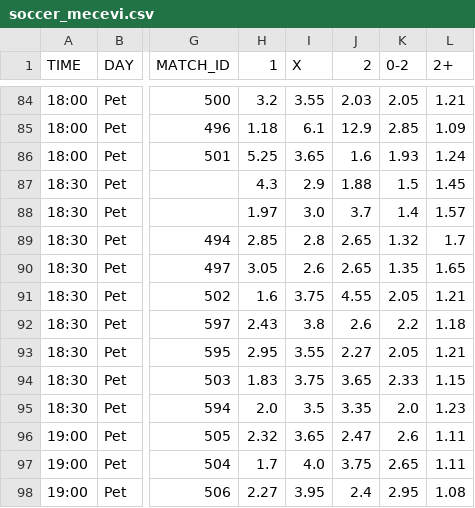
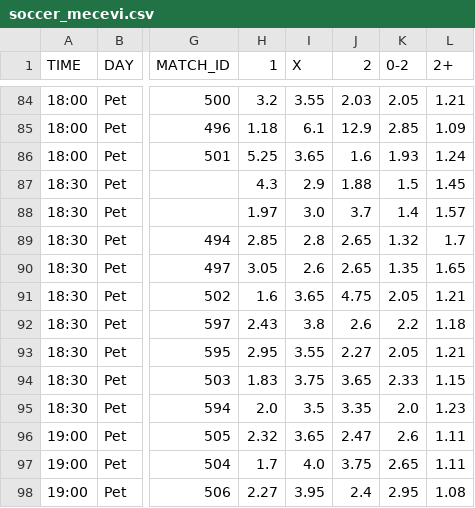
Before and after one commit to kapcina69/Arbitrage2, a CSV file: soccer/soccer_mecevi.csv, drawn as a sheet; only a part is shown, gaps mark what is left out; the diff covers the shown part only; the diff names each change by its address in the sheet, - before the commit and + after, or states it on an @@ line.

```diff
--- a/soccer/soccer_mecevi.csv
+++ b/soccer/soccer_mecevi.csv
-I91 (X): 3.75
+I91 (X): 3.65
-J91 (2): 4.55
+J91 (2): 4.75
```
Also changed, not shown: 31 edited cells elsewhere in this file, 24 other files.
